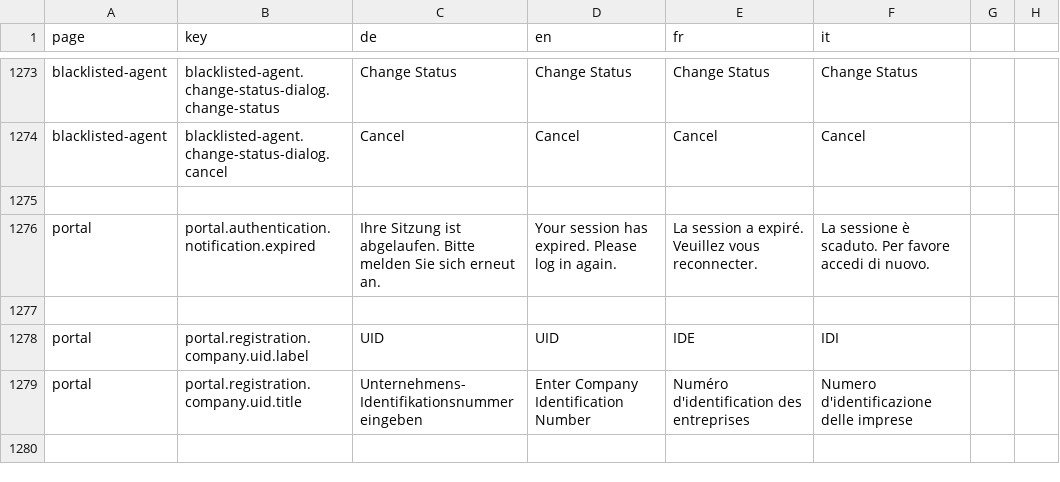
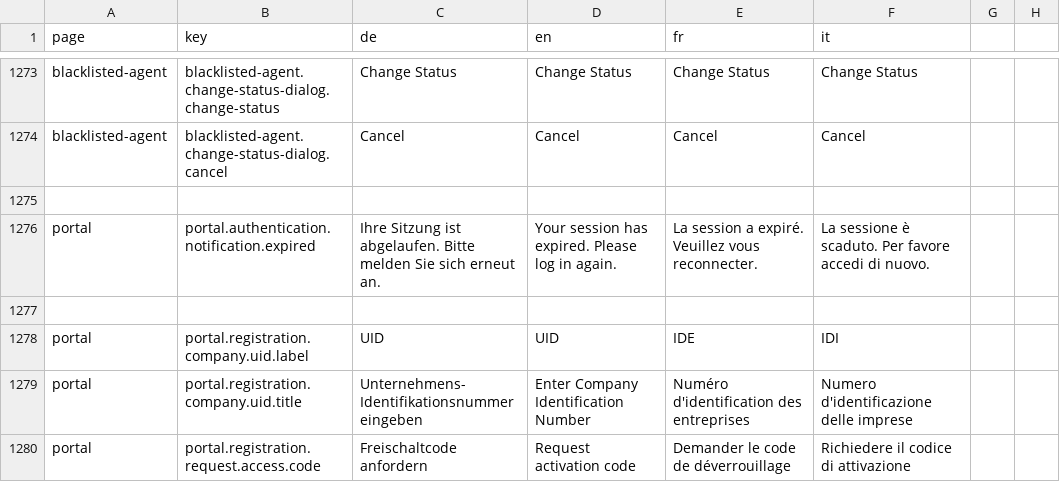
Before and after one commit to FeatureToggleStudy/alv-portal, a CSV file: alv-portal-ui/translations.csv, drawn as a sheet; only a part is shown, gaps mark what is left out; the diff names each change by its address in the sheet, - before the commit and + after, or states it on an @@ line.

```diff
--- a/alv-portal-ui/translations.csv
+++ b/alv-portal-ui/translations.csv
+row 1280: portal | portal.registration.request.access.code | Freischaltcode anfordern | Request activation code | Demander le code de déverrouillage | Richiedere il codice di attivazione
```
Also changed, not shown: 24 other files.
